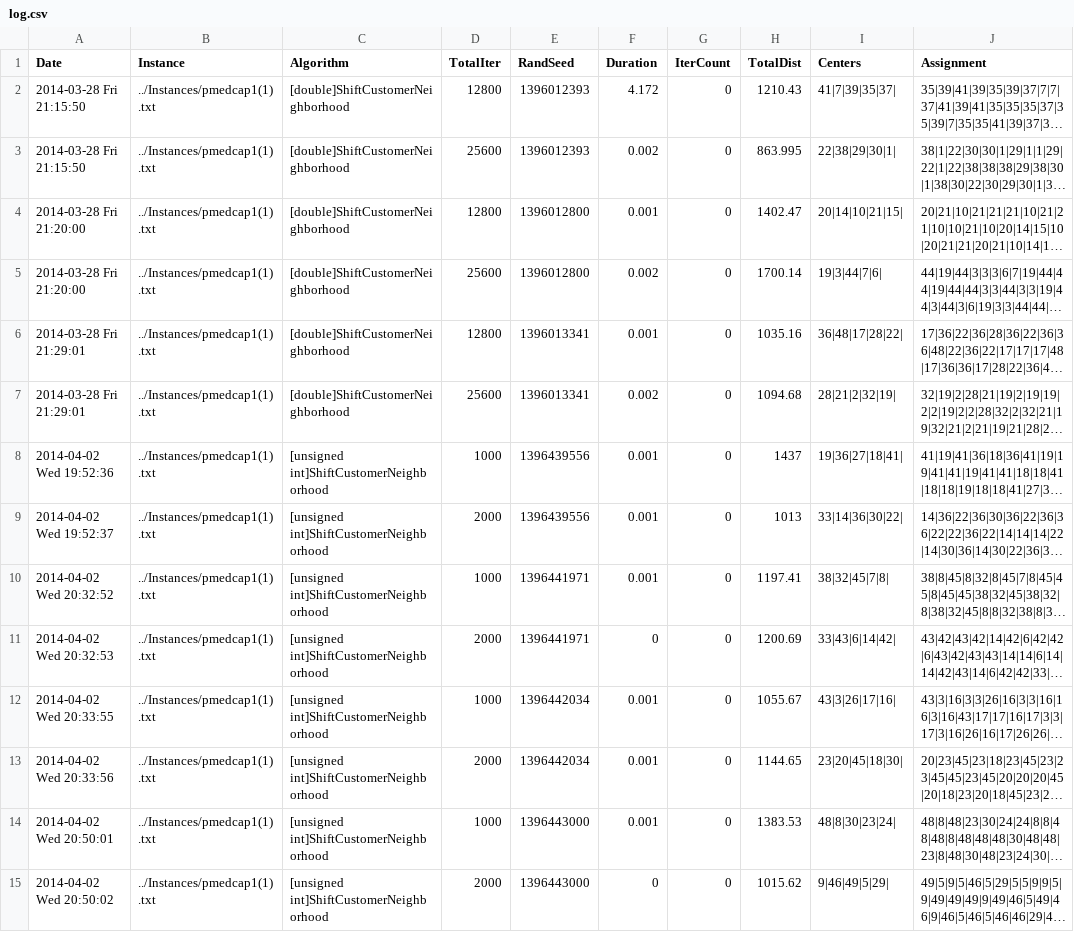
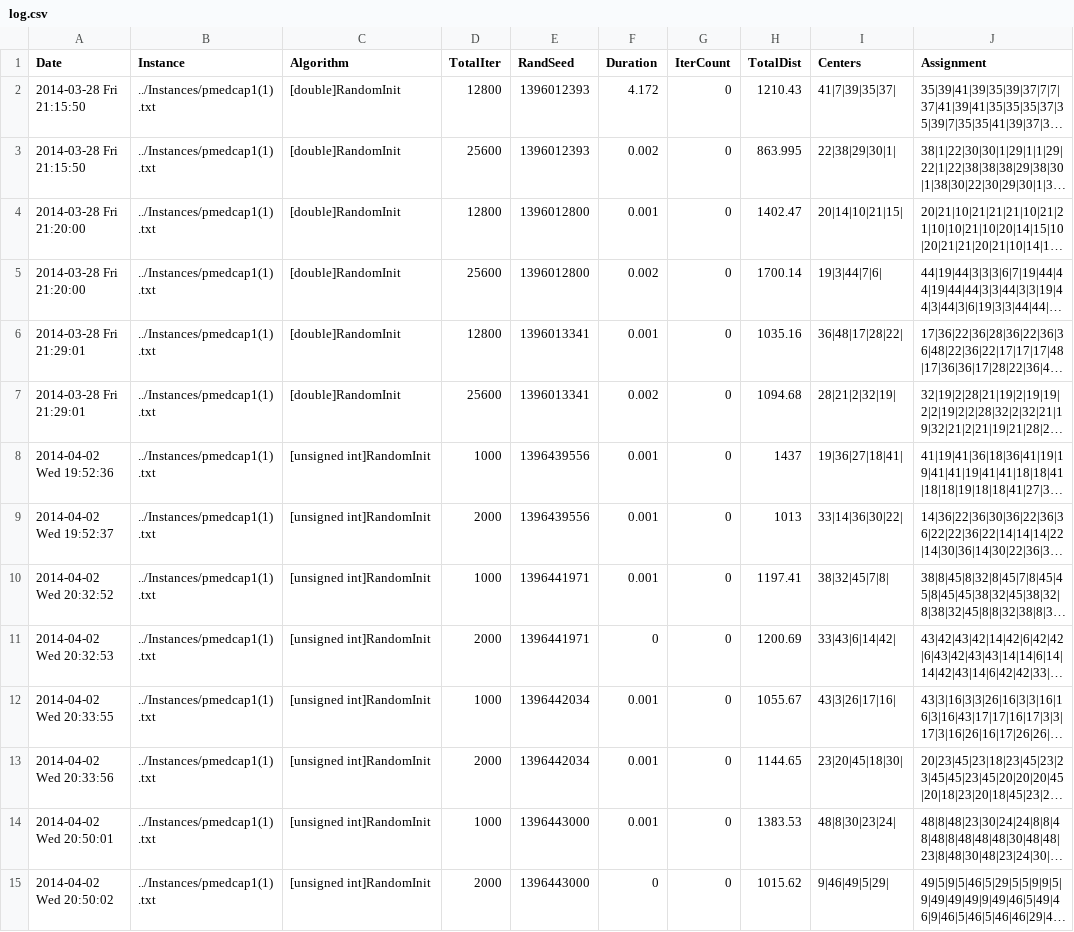
Before and after one commit to Zhouxing-Su/Capacitated_P-Median_Problem, a CSV file: Instances/results/1/log.csv, drawn as a sheet; only a part is shown; long unchanged cells end in …; the diff covers the shown part only; the diff names each change by its address in the sheet, - before the commit and + after, or states it on an @@ line.

Commit message:
adjust code structure and name of methods. start to write tabu search. fix algorithm column in log.

```diff
--- a/Instances/results/1/log.csv
+++ b/Instances/results/1/log.csv
-C2:C7 (Algorithm): [double]ShiftCustomerNeighborhood
+C2:C7 (Algorithm): [double]RandomInit
-C8:C15 (Algorithm): [unsigned int]ShiftCustomerNeighborhood
+C8:C15 (Algorithm): [unsigned int]RandomInit
```
Also changed, not shown: 26 edited cells elsewhere in this file, 2 other files.
